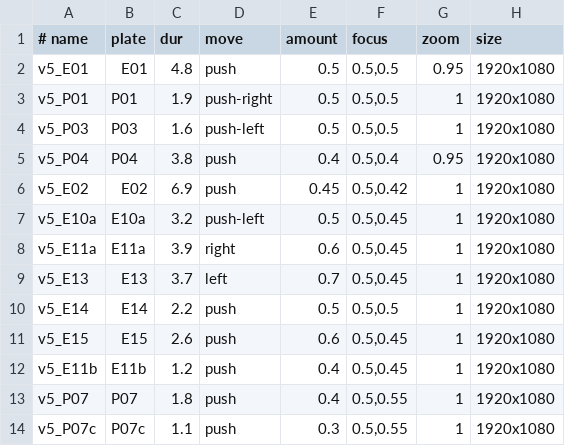
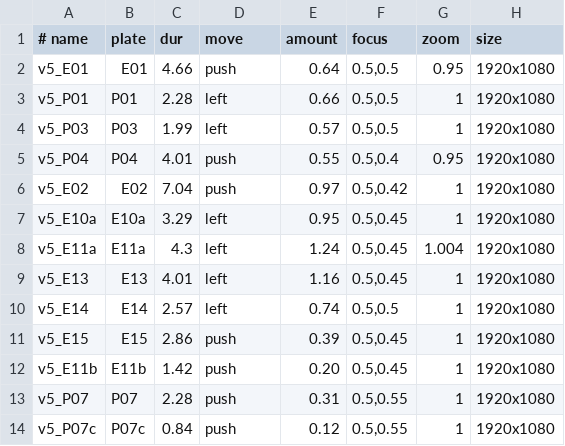
Before and after one commit to Jay-Hyun/SDShile-System, a TSV file: wedding-video/data/living_v5.tsv, drawn as a sheet; only a part is shown; the diff covers the shown part only.

```diff
--- a/wedding-video/data/living_v5.tsv
+++ b/wedding-video/data/living_v5.tsv
@@ -1,14 +1,14 @@
 # name	plate	dur	move	amount	focus	zoom	size
-v5_E01	E01	4.8	push	0.5	0.5,0.5	0.95	1920x1080
-v5_P01	P01	1.9	push-right	0.5	0.5,0.5	1	1920x1080
-v5_P03	P03	1.6	push-left	0.5	0.5,0.5	1	1920x1080
-v5_P04	P04	3.8	push	0.4	0.5,0.4	0.95	1920x1080
-v5_E02	E02	6.9	push	0.45	0.5,0.42	1	1920x1080
-v5_E10a	E10a	3.2	push-left	0.5	0.5,0.45	1	1920x1080
-v5_E11a	E11a	3.9	right	0.6	0.5,0.45	1	1920x1080
-v5_E13	E13	3.7	left	0.7	0.5,0.45	1	1920x1080
-v5_E14	E14	2.2	push	0.5	0.5,0.5	1	1920x1080
-v5_E15	E15	2.6	push	0.6	0.5,0.45	1	1920x1080
-v5_E11b	E11b	1.2	push	0.4	0.5,0.45	1	1920x1080
-v5_P07	P07	1.8	push	0.4	0.5,0.55	1	1920x1080
-v5_P07c	P07c	1.1	push	0.3	0.5,0.55	1	1920x1080
+v5_E01	E01	4.66	push	0.64	0.5,0.5	0.95	1920x1080
+v5_P01	P01	2.28	left	0.66	0.5,0.5	1	1920x1080
+v5_P03	P03	1.99	left	0.57	0.5,0.5	1	1920x1080
+v5_P04	P04	4.01	push	0.55	0.5,0.4	0.95	1920x1080
+v5_E02	E02	7.04	push	0.97	0.5,0.42	1	1920x1080
+v5_E10a	E10a	3.29	left	0.95	0.5,0.45	1	1920x1080
+v5_E11a	E11a	4.3	left	1.24	0.5,0.45	1.004	1920x1080
+v5_E13	E13	4.01	left	1.16	0.5,0.45	1	1920x1080
+v5_E14	E14	2.57	left	0.74	0.5,0.5	1	1920x1080
+v5_E15	E15	2.86	push	0.39	0.5,0.45	1	1920x1080
+v5_E11b	E11b	1.42	push	0.20	0.5,0.45	1	1920x1080
+v5_P07	P07	2.28	push	0.31	0.5,0.55	1	1920x1080
+v5_P07c	P07c	0.84	push	0.12	0.5,0.55	1	1920x1080
```
Also changed, not shown: 54 edited cells elsewhere in this file, 20 other files.
